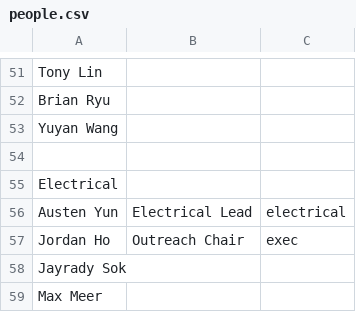
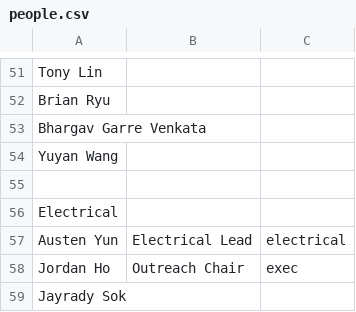
Before and after one commit to MARS-UVA/MARS, a CSV file: people.csv, drawn as a sheet; only a part is shown, gaps mark what is left out; the shorter side is filled out with more unchanged rows; the diff names each change by its address in the sheet, - before the commit and + after, or states it on an @@ line.

```diff
--- a/people.csv
+++ b/people.csv
+row 53: Bhargav Garre Venkata
```
Also changed, not shown: 1 other file.
